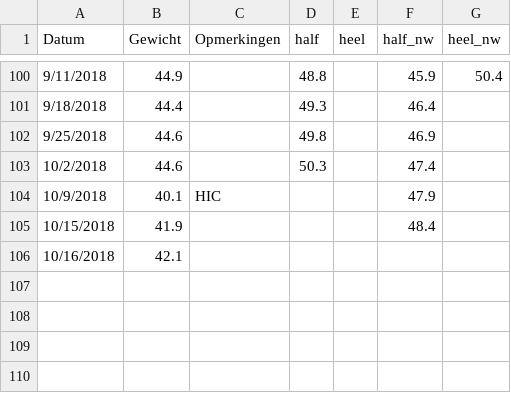
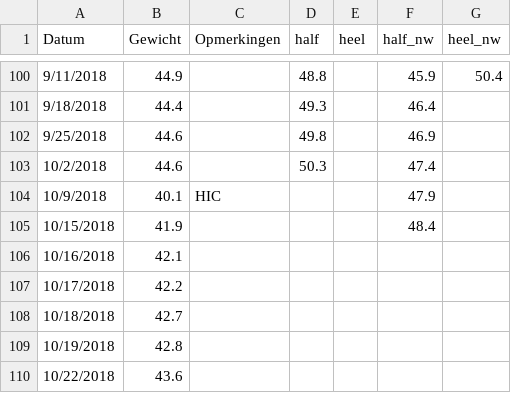
Before and after one commit to BobdeTheije/sample, a CSV file: belle.csv, drawn as a sheet; only a part is shown, gaps mark what is left out.

Commit message:
new measures

```diff
--- a/belle.csv
+++ b/belle.csv
@@ -106 +106,5 @@ Datum,Gewicht,Opmerkingen,half,heel,half_nw,heel_nw
 10/16/2018,42.1,,,,,
+10/17/2018,42.2,,,,,
+10/18/2018,42.7,,,,,
+10/19/2018,42.8,,,,,
+10/22/2018,43.6,,,,,
```
